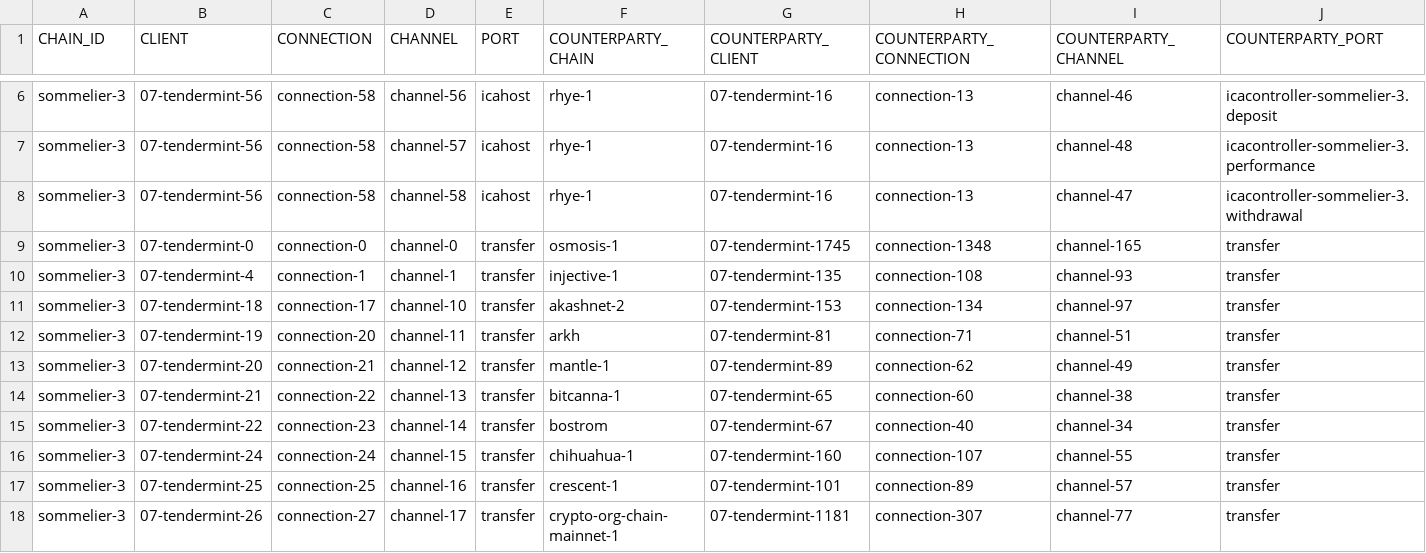
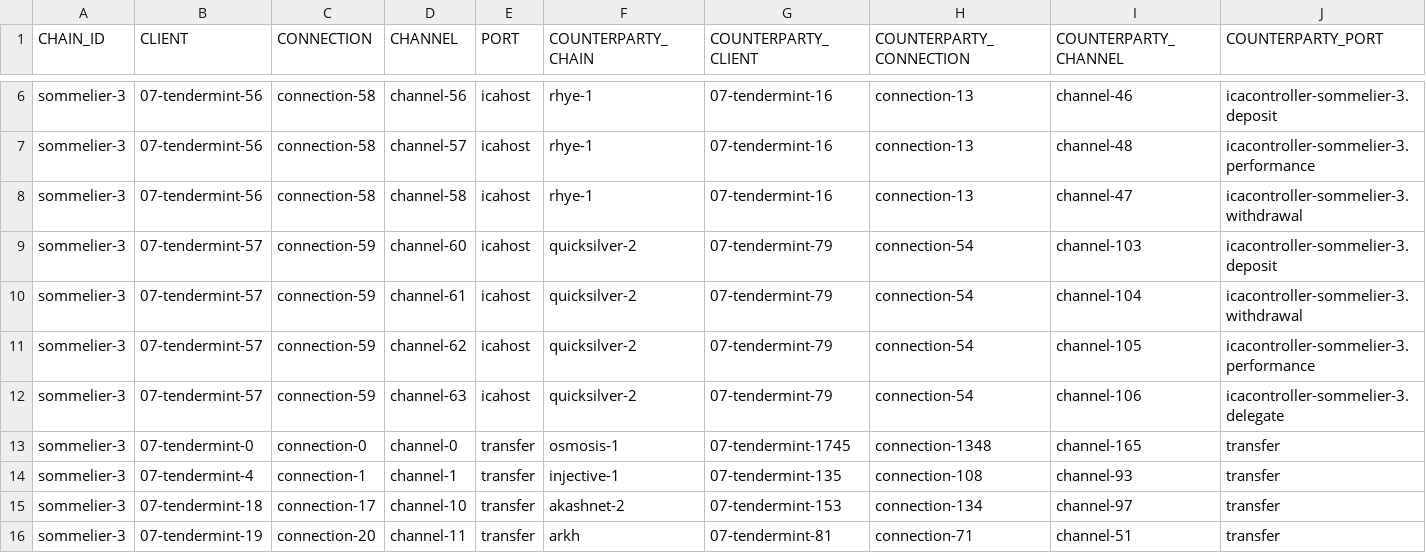
Before and after one commit to clemensgg/ibc-tables, a CSV file: sommelier/ibc_table.csv, drawn as a sheet; only a part is shown, gaps mark what is left out; the shorter side is filled out with more unchanged rows.

```diff
--- a/sommelier/ibc_table.csv
+++ b/sommelier/ibc_table.csv
@@ -8,2 +8,6 @@ sommelier-3, 07-tendermint-56, connection-58, channel-57, icahost, rhye-1, 07-te
 sommelier-3, 07-tendermint-56, connection-58, channel-58, icahost, rhye-1, 07-tendermint-16, connection-13, channel-47, icacontroller-sommelier-3.withdrawal
+sommelier-3, 07-tendermint-57, connection-59, channel-60, icahost, quicksilver-2, 07-tendermint-79, connection-54, channel-103, icacontroller-sommelier-3.deposit
+sommelier-3, 07-tendermint-57, connection-59, channel-61, icahost, quicksilver-2, 07-tendermint-79, connection-54, channel-104, icacontroller-sommelier-3.withdrawal
+sommelier-3, 07-tendermint-57, connection-59, channel-62, icahost, quicksilver-2, 07-tendermint-79, connection-54, channel-105, icacontroller-sommelier-3.performance
+sommelier-3, 07-tendermint-57, connection-59, channel-63, icahost, quicksilver-2, 07-tendermint-79, connection-54, channel-106, icacontroller-sommelier-3.delegate
 sommelier-3, 07-tendermint-0, connection-0, channel-0, transfer, osmosis-1, 07-tendermint-1745, connection-1348, channel-165, transfer
```
